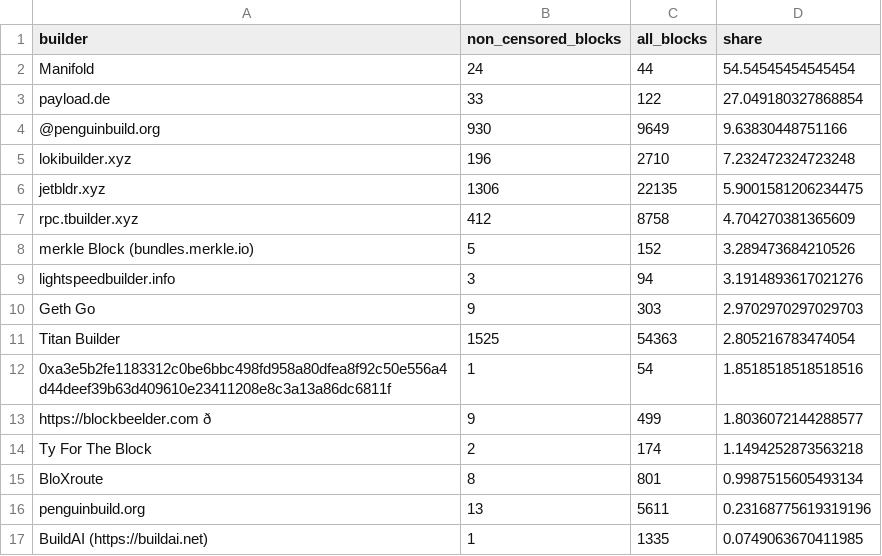
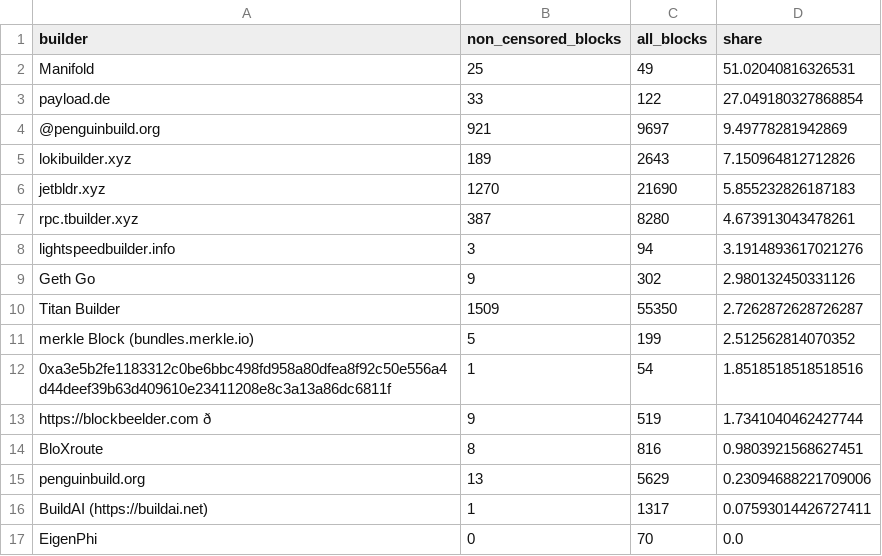
Before and after one commit to nerolation/censorship.pics, a CSV file: data/builder_stats.csv, drawn as a sheet; only a part is shown; removed rows and columns are numbered as before the commit, all else as after; the diff covers the shown part only; the diff names each change by its address in the sheet, - before the commit and + after, or states it on an @@ line.

```diff
--- a/data/builder_stats.csv
+++ b/data/builder_stats.csv
-B2 (non_censored_blocks): 24
+B2 (non_censored_blocks): 25
-C2 (all_blocks): 44
+C2 (all_blocks): 49
-D2 (share): 54.54545454545454
+D2 (share): 51.02040816326531
-B4 (non_censored_blocks): 930
+B4 (non_censored_blocks): 921
-C4 (all_blocks): 9649
+C4 (all_blocks): 9697
-D4 (share): 9.63830448751166
+D4 (share): 9.49778281942869
-B5 (non_censored_blocks): 196
+B5 (non_censored_blocks): 189
-C5 (all_blocks): 2710
+C5 (all_blocks): 2643
-D5 (share): 7.232472324723248
+D5 (share): 7.150964812712826
-B6 (non_censored_blocks): 1306
+B6 (non_censored_blocks): 1270
-C6 (all_blocks): 22135
+C6 (all_blocks): 21690
-D6 (share): 5.9001581206234475
+D6 (share): 5.855232826187183
-B7 (non_censored_blocks): 412
+B7 (non_censored_blocks): 387
-C7 (all_blocks): 8758
+C7 (all_blocks): 8280
-D7 (share): 4.704270381365609
+D7 (share): 4.673913043478261
-row 8: merkle Block (bundles.merkle.io) | 5 | 152 | 3.289473684210526
-C9 (all_blocks): 303
+C9 (all_blocks): 302
-D9 (share): 2.9702970297029703
+D9 (share): 2.980132450331126
-B10 (non_censored_blocks): 1525
+B10 (non_censored_blocks): 1509
-C10 (all_blocks): 54363
+C10 (all_blocks): 55350
-D10 (share): 2.805216783474054
+D10 (share): 2.7262872628726287
+row 11: merkle Block (bundles.merkle.io) | 5 | 199 | 2.512562814070352
-C13 (all_blocks): 499
+C13 (all_blocks): 519
-D13 (share): 1.8036072144288577
+D13 (share): 1.7341040462427744
-row 14: Ty For The Block | 2 | 174 | 1.1494252873563218
-C14 (all_blocks): 801
+C14 (all_blocks): 816
-D14 (share): 0.9987515605493134
+D14 (share): 0.9803921568627451
-C15 (all_blocks): 5611
+C15 (all_blocks): 5629
-D15 (share): 0.23168775619319196
+D15 (share): 0.23094688221709006
-C16 (all_blocks): 1335
+C16 (all_blocks): 1317
-D16 (share): 0.0749063670411985
+D16 (share): 0.07593014426727411
+row 17: EigenPhi | 0 | 70 | 0.0
```
Also changed, not shown: 11 added rows, 11 removed rows, 6 moved rows and 14 edited cells elsewhere in this file, data/builder_censorship_share.csv, data/censorship_stats.csv, 4 other files.
